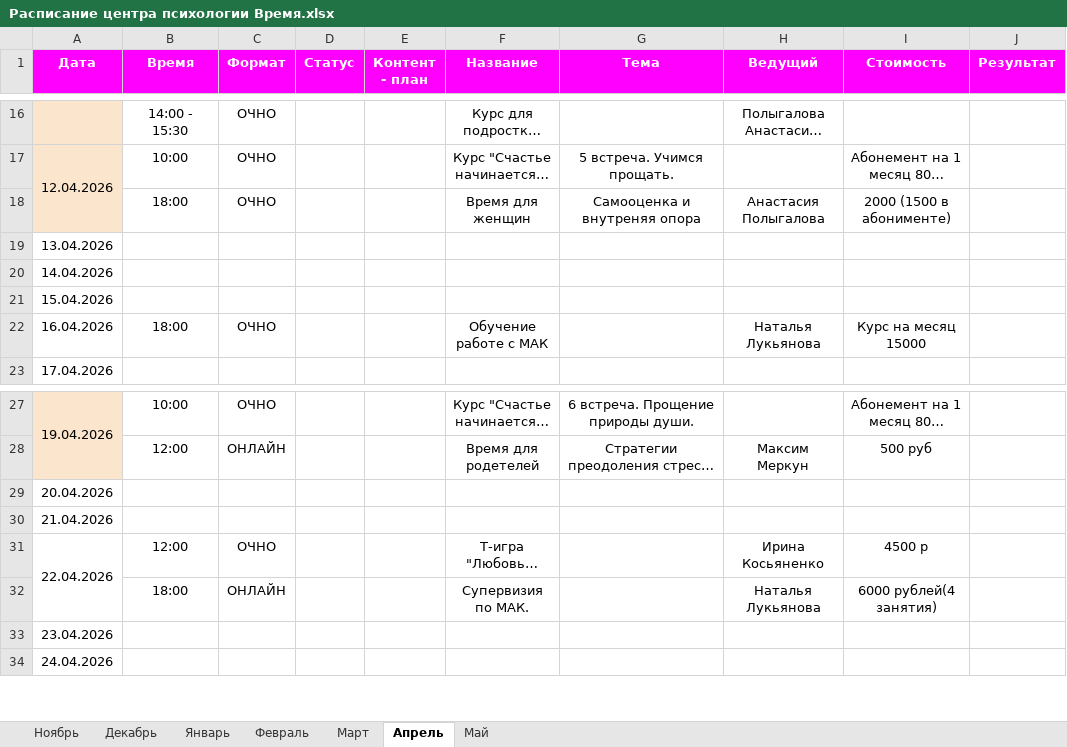
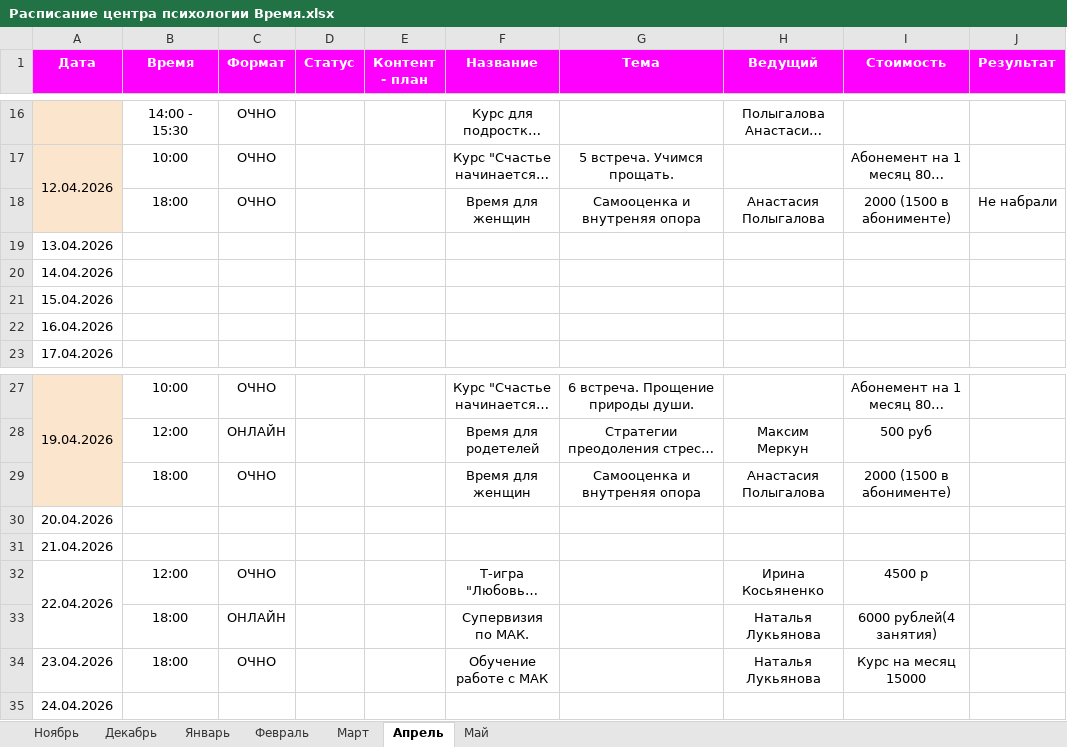
Before and after one commit to almirasultabova/centr_vremya_kb, an Excel workbook: inbox/Расписание центра психологии Время.xlsx, sheet Апрель, drawn as a sheet; only a part is shown, gaps mark what is left out; long unchanged cells end in …; values as stored, in another font and other column widths than the file's, no borders; charts and pictures not drawn; addresses are those after the commit; the diff names each change by its address in the sheet, - before the commit and + after, or states it on an @@ line.

```diff
--- a/inbox/Расписание центра психологии Время.xlsx (sheet Апрель)
+++ b/inbox/Расписание центра психологии Время.xlsx (sheet Апрель)
-J18 (Результат): (empty)
+J18 (Результат): Не набрали
-B22 (Время): 18:00
+B22 (Время): (empty)
-C22 (Формат): ОЧНО
+C22 (Формат): (empty)
-F22 (Название): Обучение работе с МАК
+F22 (Название): (empty)
-H22 (Ведущий): Наталья Лукьянова
+H22 (Ведущий): (empty)
-I22 (Стоимость): Курс на месяц 15000
+I22 (Стоимость): (empty)
+row 29:  | 18:00 | ОЧНО |  |  | Время для женщин | Самооценка и внутреняя опора | Анастасия Полыгалова | 2000 (1500 в абонименте)
-B34 (Время): (empty)
+B34 (Время): 18:00
-C34 (Формат): (empty)
+C34 (Формат): ОЧНО
-F34 (Название): (empty)
+F34 (Название): Обучение работе с МАК
-H34 (Ведущий): (empty)
+H34 (Ведущий): Наталья Лукьянова
-I34 (Стоимость): (empty)
+I34 (Стоимость): Курс на месяц 15000
```
Also changed, not shown: sheet Май, 34 other files.
